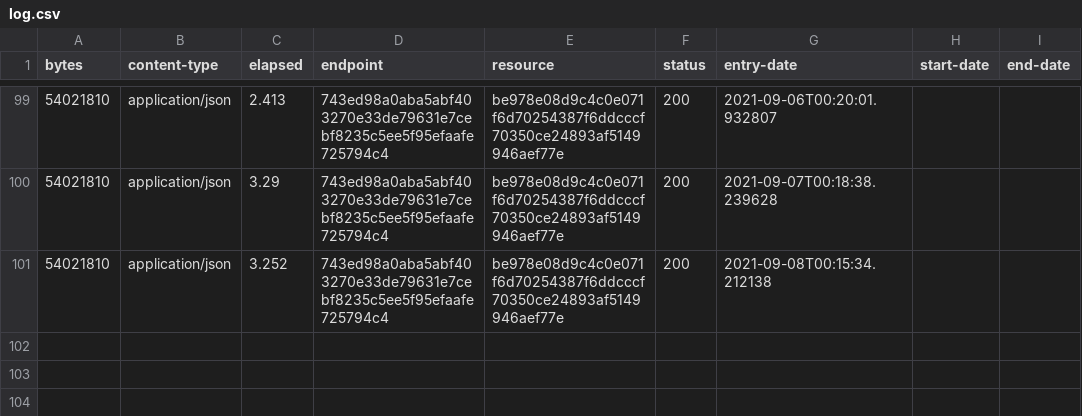
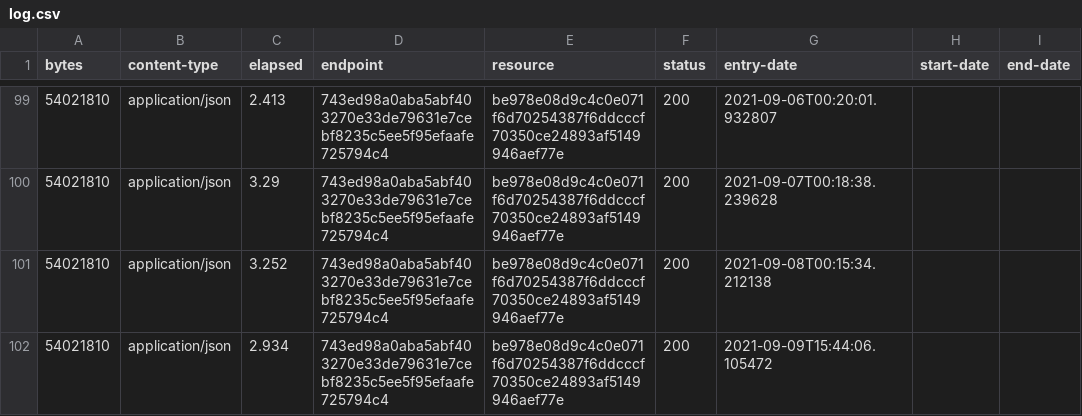
Before and after one commit to digital-land/special-area-of-conservation-collection, a CSV file: collection/log.csv, drawn as a sheet; only a part is shown, gaps mark what is left out.

Commit message:
Collection 2021-09-09

```diff
--- a/collection/log.csv
+++ b/collection/log.csv
@@ -101 +101,2 @@ bytes,content-type,elapsed,endpoint,resource,status,entry-date,start-date,end-da
 54021810,application/json,3.252,743ed98a0aba5abf403270e33de79631e7cebf8235c5ee5f95efaafe725794c4,be978e08d9c4c0e071f6d70254387f6ddcccf70350ce24893af5149946aef77e,200,2021-09-08T00:15:34.212138,,
+54021810,application/json,2.934,743ed98a0aba5abf403270e33de79631e7cebf8235c5ee5f95efaafe725794c4,be978e08d9c4c0e071f6d70254387f6ddcccf70350ce24893af5149946aef77e,200,2021-09-09T15:44:06.105472,,
```
